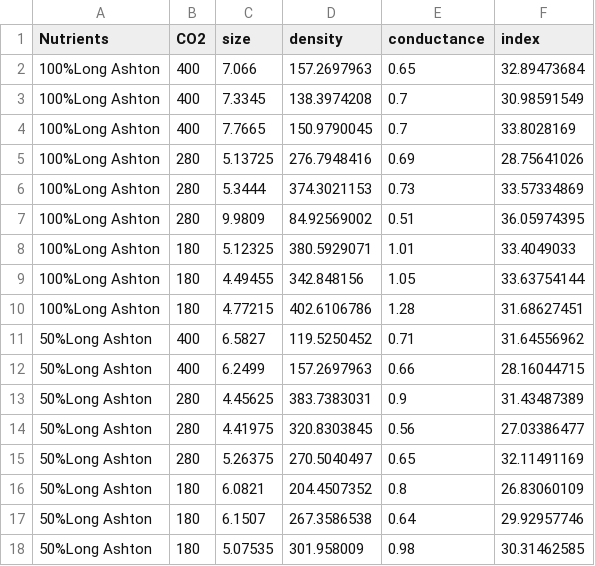
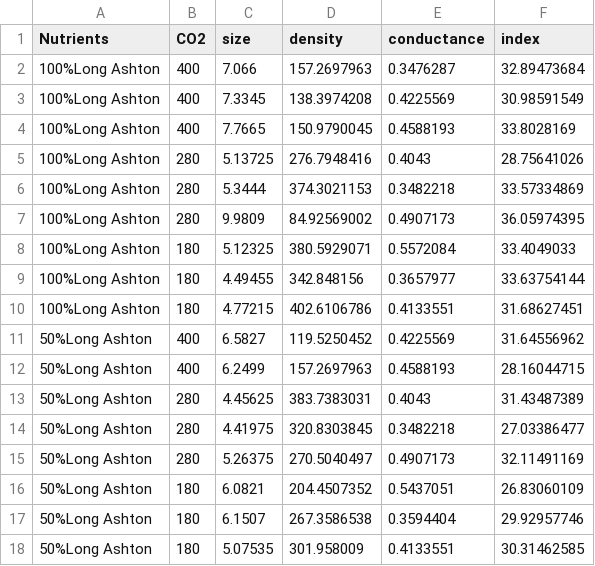
Before and after one commit to ZintleFaltein/CO2-effects-on-geophytes, a CSV file: Data/Oxalis stomatal traits.csv, drawn as a sheet.

```diff
--- a/Data/Oxalis stomatal traits.csv
+++ b/Data/Oxalis stomatal traits.csv
@@ -1,18 +1,18 @@
 Nutrients;CO2;size;density;conductance;index
-100%Long Ashton;400;7.066;157.2697963;0.65;32.89473684
-100%Long Ashton;400;7.3345;138.3974208;0.7;30.98591549
-100%Long Ashton;400;7.7665;150.9790045;0.7;33.8028169
-100%Long Ashton;280;5.13725;276.7948416;0.69;28.75641026
-100%Long Ashton;280;5.3444;374.3021153;0.73;33.57334869
-100%Long Ashton;280;9.9809;84.92569002;0.51;36.05974395
-100%Long Ashton;180;5.12325;380.5929071;1.01;33.4049033
-100%Long Ashton;180;4.49455;342.848156;1.05;33.63754144
-100%Long Ashton;180;4.77215;402.6106786;1.28;31.68627451
-50%Long Ashton;400;6.5827;119.5250452;0.71;31.64556962
-50%Long Ashton;400;6.2499;157.2697963;0.66;28.16044715
-50%Long Ashton;280;4.45625;383.7383031;0.9;31.43487389
-50%Long Ashton;280;4.41975;320.8303845;0.56;27.03386477
-50%Long Ashton;280;5.26375;270.5040497;0.65;32.11491169
-50%Long Ashton;180;6.0821;204.4507352;0.8;26.83060109
-50%Long Ashton;180;6.1507;267.3586538;0.64;29.92957746
-50%Long Ashton;180;5.07535;301.958009;0.98;30.31462585
+100%Long Ashton;400;7.066;157.2697963;0.3476287;32.89473684
+100%Long Ashton;400;7.3345;138.3974208;0.4225569;30.98591549
+100%Long Ashton;400;7.7665;150.9790045;0.4588193;33.8028169
+100%Long Ashton;280;5.13725;276.7948416;0.4043;28.75641026
+100%Long Ashton;280;5.3444;374.3021153;0.3482218;33.57334869
+100%Long Ashton;280;9.9809;84.92569002;0.4907173;36.05974395
+100%Long Ashton;180;5.12325;380.5929071;0.5572084;33.4049033
+100%Long Ashton;180;4.49455;342.848156;0.3657977;33.63754144
+100%Long Ashton;180;4.77215;402.6106786;0.4133551;31.68627451
+50%Long Ashton;400;6.5827;119.5250452;0.4225569;31.64556962
+50%Long Ashton;400;6.2499;157.2697963;0.4588193;28.16044715
+50%Long Ashton;280;4.45625;383.7383031;0.4043;31.43487389
+50%Long Ashton;280;4.41975;320.8303845;0.3482218;27.03386477
+50%Long Ashton;280;5.26375;270.5040497;0.4907173;32.11491169
+50%Long Ashton;180;6.0821;204.4507352;0.5437051;26.83060109
+50%Long Ashton;180;6.1507;267.3586538;0.3594404;29.92957746
+50%Long Ashton;180;5.07535;301.958009;0.4133551;30.31462585
```
Also changed, not shown: 3 other files.
